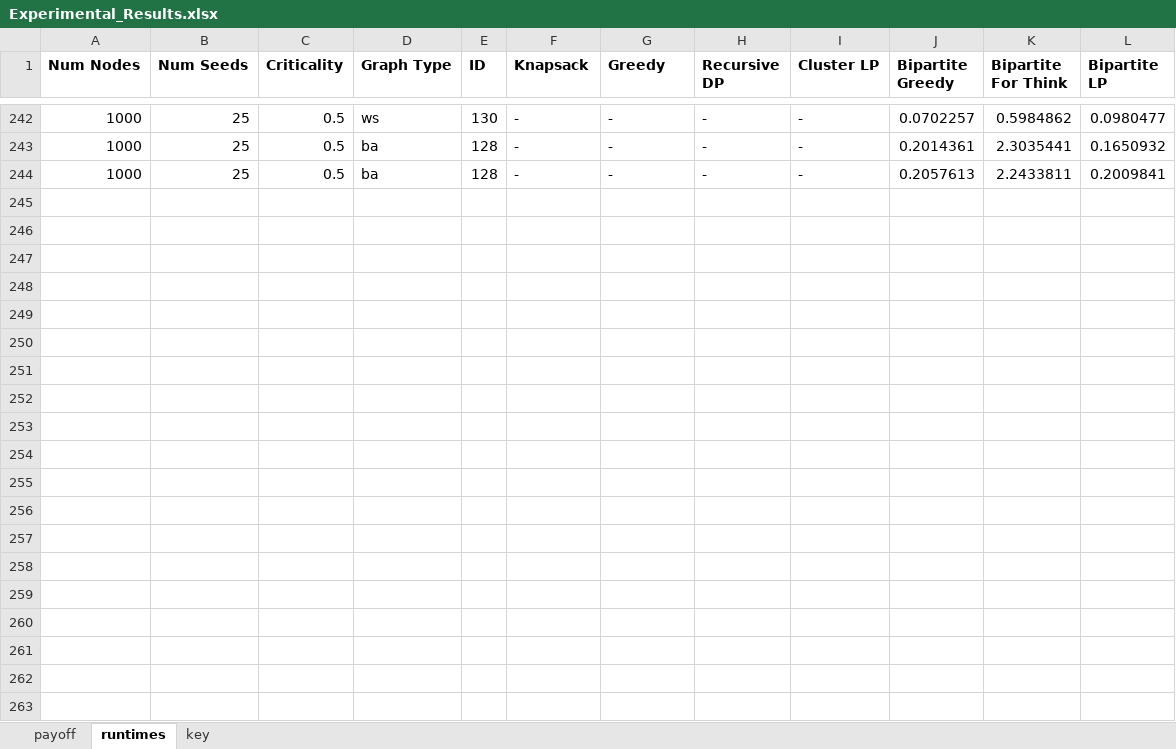
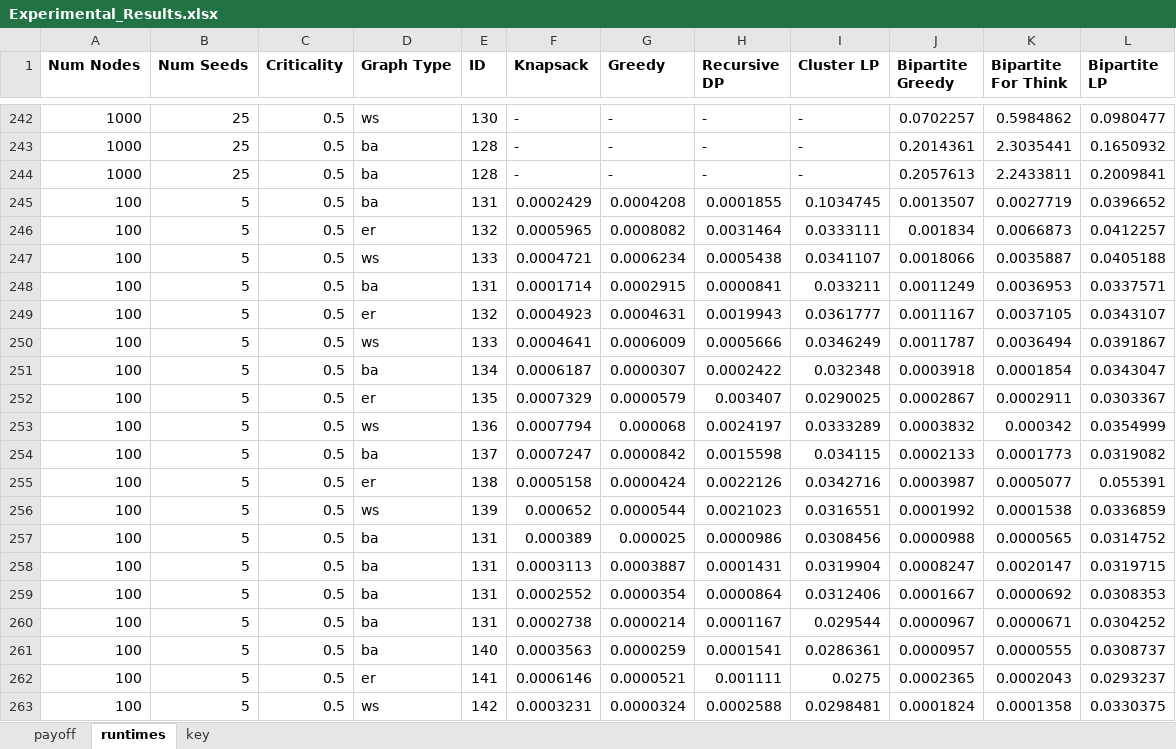
Before and after one commit to hancockki/Overexposure, an Excel workbook: currently_in_use/Experimental_Results.xlsx, sheet runtimes, drawn as a sheet; only a part is shown, gaps mark what is left out; values as stored, in another font and other column widths than the file's, no borders; conditional formats not drawn; the diff covers the shown part only; the diff names each change by its address in the sheet, - before the commit and + after, or states it on an @@ line.

```diff
--- a/currently_in_use/Experimental_Results.xlsx (sheet runtimes)
+++ b/currently_in_use/Experimental_Results.xlsx (sheet runtimes)
+row 245: 100 | 5 | 0.5 | ba | 131 | 0.0002429 | 0.0004208 | 0.0001855 | 0.1034745 | 0.0013507 | 0.0027719 | 0.0396652
+row 246: 100 | 5 | 0.5 | er | 132 | 0.0005965 | 0.0008082 | 0.0031464 | 0.0333111 | 0.001834 | 0.0066873 | 0.0412257
+row 247: 100 | 5 | 0.5 | ws | 133 | 0.0004721 | 0.0006234 | 0.0005438 | 0.0341107 | 0.0018066 | 0.0035887 | 0.0405188
+row 248: 100 | 5 | 0.5 | ba | 131 | 0.0001714 | 0.0002915 | 0.0000841 | 0.033211 | 0.0011249 | 0.0036953 | 0.0337571
+row 249: 100 | 5 | 0.5 | er | 132 | 0.0004923 | 0.0004631 | 0.0019943 | 0.0361777 | 0.0011167 | 0.0037105 | 0.0343107
+row 250: 100 | 5 | 0.5 | ws | 133 | 0.0004641 | 0.0006009 | 0.0005666 | 0.0346249 | 0.0011787 | 0.0036494 | 0.0391867
+row 251: 100 | 5 | 0.5 | ba | 134 | 0.0006187 | 0.0000307 | 0.0002422 | 0.032348 | 0.0003918 | 0.0001854 | 0.0343047
+row 252: 100 | 5 | 0.5 | er | 135 | 0.0007329 | 0.0000579 | 0.003407 | 0.0290025 | 0.0002867 | 0.0002911 | 0.0303367
+row 253: 100 | 5 | 0.5 | ws | 136 | 0.0007794 | 0.000068 | 0.0024197 | 0.0333289 | 0.0003832 | 0.000342 | 0.0354999
+row 254: 100 | 5 | 0.5 | ba | 137 | 0.0007247 | 0.0000842 | 0.0015598 | 0.034115 | 0.0002133 | 0.0001773 | 0.0319082
+row 255: 100 | 5 | 0.5 | er | 138 | 0.0005158 | 0.0000424 | 0.0022126 | 0.0342716 | 0.0003987 | 0.0005077 | 0.055391
+row 256: 100 | 5 | 0.5 | ws | 139 | 0.000652 | 0.0000544 | 0.0021023 | 0.0316551 | 0.0001992 | 0.0001538 | 0.0336859
+row 257: 100 | 5 | 0.5 | ba | 131 | 0.000389 | 0.000025 | 0.0000986 | 0.0308456 | 0.0000988 | 0.0000565 | 0.0314752
+row 258: 100 | 5 | 0.5 | ba | 131 | 0.0003113 | 0.0003887 | 0.0001431 | 0.0319904 | 0.0008247 | 0.0020147 | 0.0319715
+row 259: 100 | 5 | 0.5 | ba | 131 | 0.0002552 | 0.0000354 | 0.0000864 | 0.0312406 | 0.0001667 | 0.0000692 | 0.0308353
+row 260: 100 | 5 | 0.5 | ba | 131 | 0.0002738 | 0.0000214 | 0.0001167 | 0.029544 | 0.0000967 | 0.0000671 | 0.0304252
+row 261: 100 | 5 | 0.5 | ba | 140 | 0.0003563 | 0.0000259 | 0.0001541 | 0.0286361 | 0.0000957 | 0.0000555 | 0.0308737
+row 262: 100 | 5 | 0.5 | er | 141 | 0.0006146 | 0.0000521 | 0.001111 | 0.0275 | 0.0002365 | 0.0002043 | 0.0293237
+row 263: 100 | 5 | 0.5 | ws | 142 | 0.0003231 | 0.0000324 | 0.0002588 | 0.0298481 | 0.0001824 | 0.0001358 | 0.0330375
```
Also changed, not shown: 15 added rows elsewhere in this sheet, sheet payoff, 54 other files.
